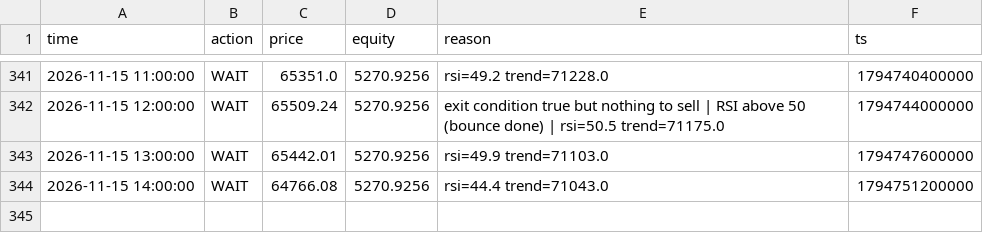
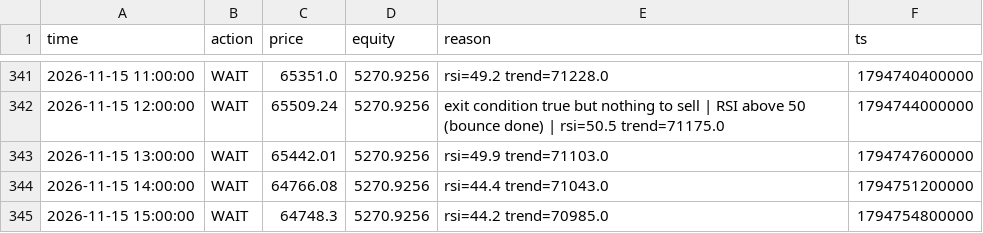
Before and after one commit to mtarvecha660-lgtm/btc-paper-live, a CSV file: live/state/rsi_meanrev/decisions.csv, drawn as a sheet; only a part is shown, gaps mark what is left out; the diff names each change by its address in the sheet, - before the commit and + after, or states it on an @@ line.

```diff
--- a/live/state/rsi_meanrev/decisions.csv
+++ b/live/state/rsi_meanrev/decisions.csv
+row 345: 2026-11-15 15:00:00 | WAIT | 64748.3 | 5270.9256 | rsi=44.2 trend=70985.0 | 1794754800000
```
Also changed, not shown: live/state/donchian_breakout/decisions.csv, live/state/ema_cross/decisions.csv, 21 other files.
